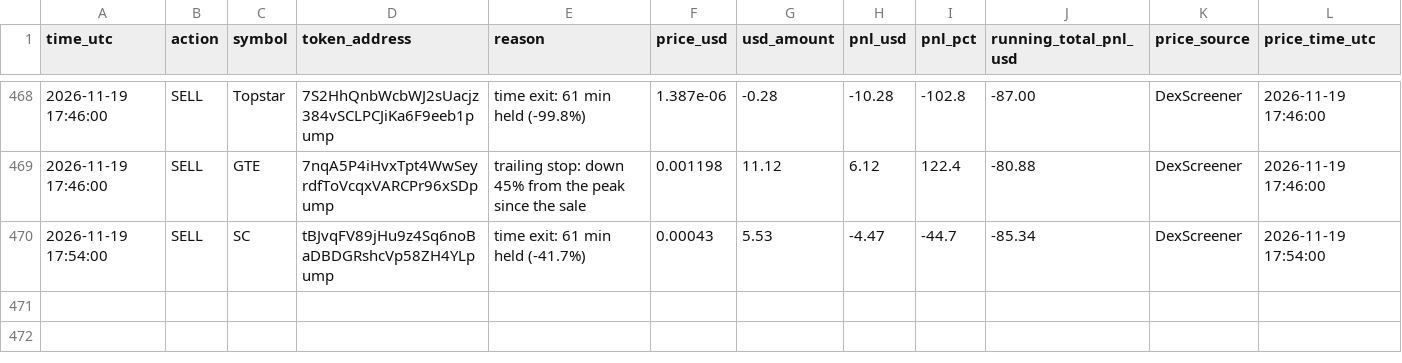
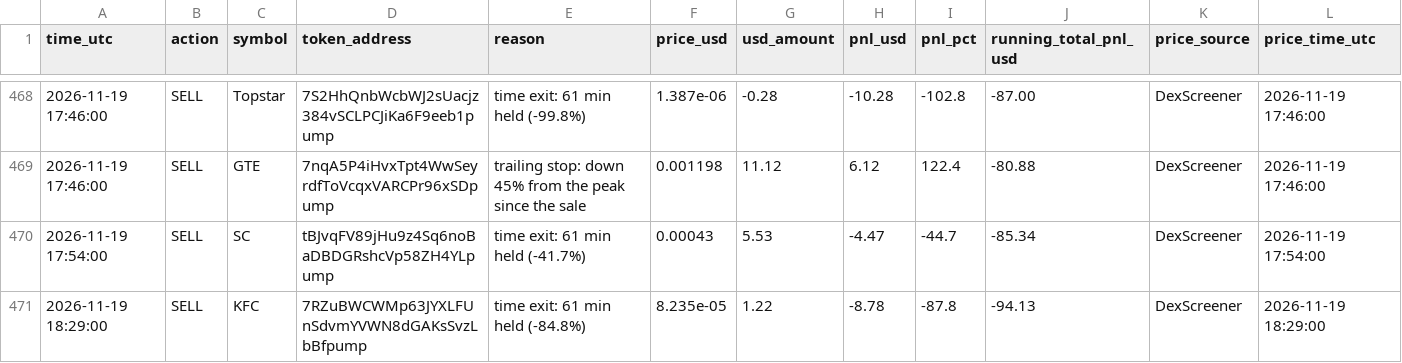
Before and after one commit to Asayed36/trading-bot, a CSV file: data/main-1min/liquid/l2/journal.csv, drawn as a sheet; only a part is shown, gaps mark what is left out.

```diff
--- a/data/main-1min/liquid/l2/journal.csv
+++ b/data/main-1min/liquid/l2/journal.csv
@@ -470 +470,2 @@ time_utc,action,symbol,token_address,reason,price_usd,usd_amount,pnl_usd,pnl_pct
 2026-11-19 17:54:00,SELL,SC,tBJvqFV89jHu9z4Sq6noBaDBDGRshcVp58ZH4YLpump,time exit: 61 min held (-41.7%),0.00043,5.53,-4.47,-44.7,-85.34,DexScreener,2026-11-19 17:54:00
+2026-11-19 18:29:00,SELL,KFC,7RZuBWCWMp63JYXLFUnSdvmYVWN8dGAKsSvzLbBfpump,time exit: 61 min held (-84.8%),8.235e-05,1.22,-8.78,-87.8,-94.13,DexScreener,2026-11-19 18:29:00
```
Also changed, not shown: data/launch/launches.csv, data/main-1min/liquid/l4/journal.csv, 20 other files.
